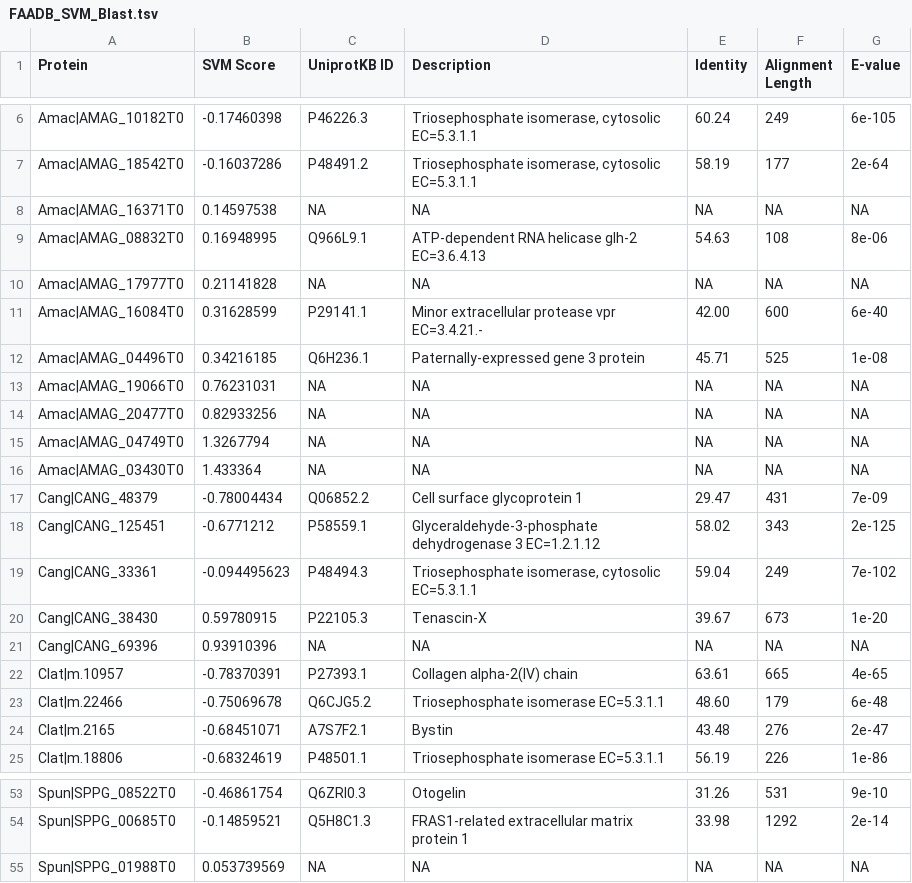
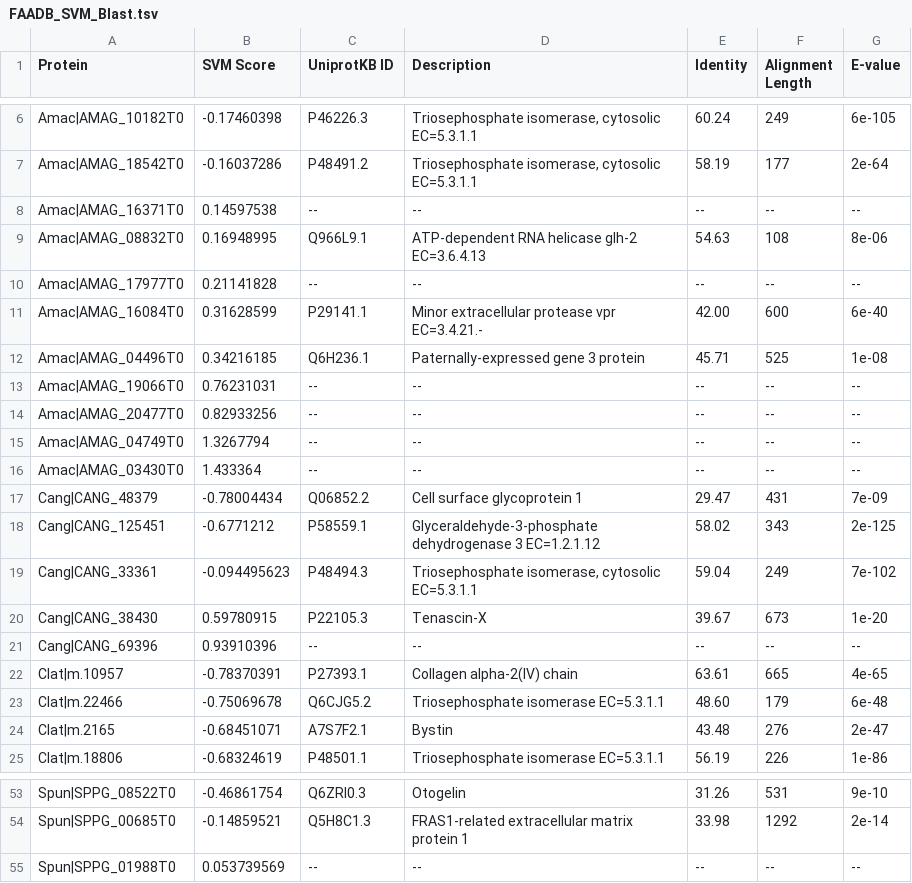
Before and after one commit to stajichlab/ahrendt_thesis, a TSV file: Chapter_Coelomomyces/dat/FAADB_SVM_Blast.tsv, drawn as a sheet; only a part is shown, gaps mark what is left out; the diff covers the shown part only.

Commit message:
Table formatting

```diff
--- a/Chapter_Coelomomyces/dat/FAADB_SVM_Blast.tsv
+++ b/Chapter_Coelomomyces/dat/FAADB_SVM_Blast.tsv
@@ -7,11 +7,11 @@ Amac|AMAG_10182T0	-0.17460398	P46226.3	Triosephosphate isomerase, cytosolic EC=5
 Amac|AMAG_18542T0	-0.16037286	P48491.2	Triosephosphate isomerase, cytosolic EC=5.3.1.1	58.19	177	2e-64
-Amac|AMAG_16371T0	0.14597538	NA	NA	NA	NA	NA
+Amac|AMAG_16371T0	0.14597538	--	--	--	--	--
 Amac|AMAG_08832T0	0.16948995	Q966L9.1	ATP-dependent RNA helicase glh-2 EC=3.6.4.13	54.63	108	8e-06
-Amac|AMAG_17977T0	0.21141828	NA	NA	NA	NA	NA
+Amac|AMAG_17977T0	0.21141828	--	--	--	--	--
 Amac|AMAG_16084T0	0.31628599	P29141.1	Minor extracellular protease vpr EC=3.4.21.-	42.00	600	6e-40
 Amac|AMAG_04496T0	0.34216185	Q6H236.1	Paternally-expressed gene 3 protein	45.71	525	1e-08
-Amac|AMAG_19066T0	0.76231031	NA	NA	NA	NA	NA
-Amac|AMAG_20477T0	0.82933256	NA	NA	NA	NA	NA
-Amac|AMAG_04749T0	1.3267794	NA	NA	NA	NA	NA
-Amac|AMAG_03430T0	1.433364	NA	NA	NA	NA	NA
+Amac|AMAG_19066T0	0.76231031	--	--	--	--	--
+Amac|AMAG_20477T0	0.82933256	--	--	--	--	--
+Amac|AMAG_04749T0	1.3267794	--	--	--	--	--
+Amac|AMAG_03430T0	1.433364	--	--	--	--	--
 Cang|CANG_48379	-0.78004434	Q06852.2	Cell surface glycoprotein 1	29.47	431	7e-09
@@ -20,3 +20,3 @@ Cang|CANG_33361	-0.094495623	P48494.3	Triosephosphate isomerase, cytosolic EC=5.
 Cang|CANG_38430	0.59780915	P22105.3	Tenascin-X	39.67	673	1e-20
-Cang|CANG_69396	0.93910396	NA	NA	NA	NA	NA
+Cang|CANG_69396	0.93910396	--	--	--	--	--
 Clat|m.10957	-0.78370391	P27393.1	Collagen alpha-2(IV) chain	63.61	665	4e-65
@@ -54,2 +54,2 @@ Spun|SPPG_08522T0	-0.46861754	Q6ZRI0.3	Otogelin	31.26	531	9e-10
 Spun|SPPG_00685T0	-0.14859521	Q5H8C1.3	FRAS1-related extracellular matrix protein 1	33.98	1292	2e-14
-Spun|SPPG_01988T0	0.053739569	NA	NA	NA	NA	NA
+Spun|SPPG_01988T0	0.053739569	--	--	--	--	--
```
Also changed, not shown: 20 edited cells elsewhere in this file, 7 other files.
